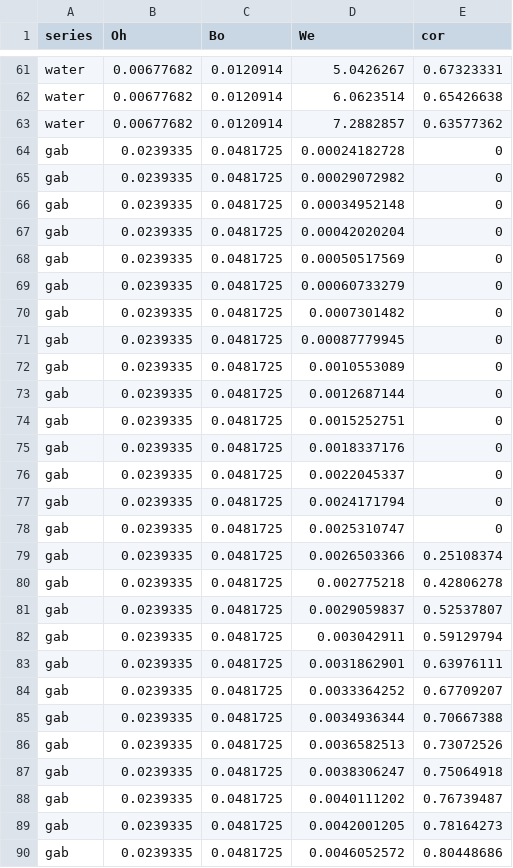
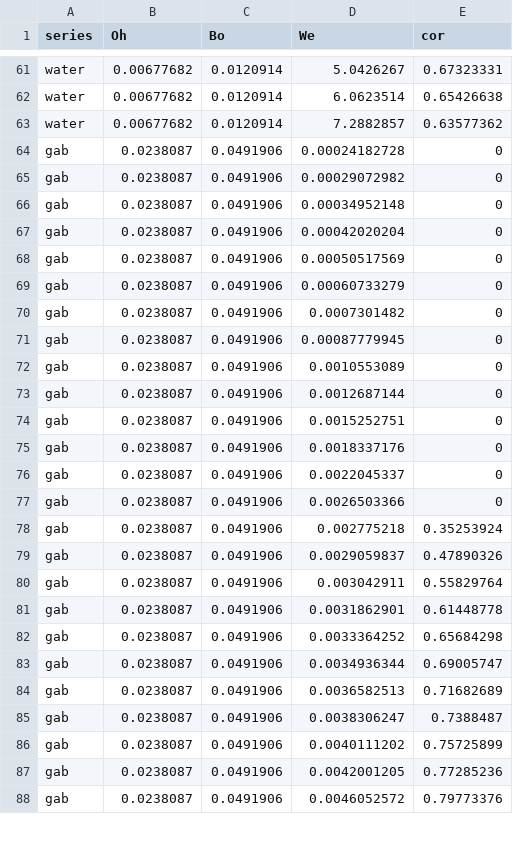
Before and after one commit to elvis-aguero/DropRebound.jl, a CSV file: outputs/csv/figure_water_gabbard.csv, drawn as a sheet; only a part is shown, gaps mark what is left out; the diff covers the shown part only.

Commit message:
fix: correct Gabbard 2025 fluid identification to full 2 cSt population
Two Oh clusters (284 + 40 rows) were previously treated as one real
fluid plus an excluded unrelated population. Inverting Oh/Bo for R and
implied nu using the lab's own reference constants (rho=0.96 g/cm^3,
sigma=20.5 dyn/cm, from sweeper_experiments.m in
harrislab-brown/LowWeberDropRebound) shows both clusters are the same
2 cSt oil measured across two disjoint drop-radius ranges, not two
fluids -- and not 1 cSt as previously assumed. Use all 324 rows.

```diff
--- a/outputs/csv/figure_water_gabbard.csv
+++ b/outputs/csv/figure_water_gabbard.csv
@@ -63,28 +63,26 @@ water,0.00677682,0.0120914,6.0623514,0.65426638
 water,0.00677682,0.0120914,7.2882857,0.63577362
-gab,0.0239335,0.0481725,0.00024182728,0
-gab,0.0239335,0.0481725,0.00029072982,0
-gab,0.0239335,0.0481725,0.00034952148,0
-gab,0.0239335,0.0481725,0.00042020204,0
-gab,0.0239335,0.0481725,0.00050517569,0
-gab,0.0239335,0.0481725,0.00060733279,0
-gab,0.0239335,0.0481725,0.0007301482,0
-gab,0.0239335,0.0481725,0.00087779945,0
-gab,0.0239335,0.0481725,0.0010553089,0
-gab,0.0239335,0.0481725,0.0012687144,0
-gab,0.0239335,0.0481725,0.0015252751,0
-gab,0.0239335,0.0481725,0.0018337176,0
-gab,0.0239335,0.0481725,0.0022045337,0
-gab,0.0239335,0.0481725,0.0024171794,0
-gab,0.0239335,0.0481725,0.0025310747,0
-gab,0.0239335,0.0481725,0.0026503366,0.25108374
-gab,0.0239335,0.0481725,0.002775218,0.42806278
-gab,0.0239335,0.0481725,0.0029059837,0.52537807
-gab,0.0239335,0.0481725,0.003042911,0.59129794
-gab,0.0239335,0.0481725,0.0031862901,0.63976111
-gab,0.0239335,0.0481725,0.0033364252,0.67709207
-gab,0.0239335,0.0481725,0.0034936344,0.70667388
-gab,0.0239335,0.0481725,0.0036582513,0.73072526
-gab,0.0239335,0.0481725,0.0038306247,0.75064918
-gab,0.0239335,0.0481725,0.0040111202,0.76739487
-gab,0.0239335,0.0481725,0.0042001205,0.78164273
-gab,0.0239335,0.0481725,0.0046052572,0.80448686
+gab,0.0238087,0.0491906,0.00024182728,0
+gab,0.0238087,0.0491906,0.00029072982,0
+gab,0.0238087,0.0491906,0.00034952148,0
+gab,0.0238087,0.0491906,0.00042020204,0
+gab,0.0238087,0.0491906,0.00050517569,0
+gab,0.0238087,0.0491906,0.00060733279,0
+gab,0.0238087,0.0491906,0.0007301482,0
+gab,0.0238087,0.0491906,0.00087779945,0
+gab,0.0238087,0.0491906,0.0010553089,0
+gab,0.0238087,0.0491906,0.0012687144,0
+gab,0.0238087,0.0491906,0.0015252751,0
+gab,0.0238087,0.0491906,0.0018337176,0
+gab,0.0238087,0.0491906,0.0022045337,0
+gab,0.0238087,0.0491906,0.0026503366,0
+gab,0.0238087,0.0491906,0.002775218,0.35253924
+gab,0.0238087,0.0491906,0.0029059837,0.47890326
+gab,0.0238087,0.0491906,0.003042911,0.55829764
+gab,0.0238087,0.0491906,0.0031862901,0.61448778
+gab,0.0238087,0.0491906,0.0033364252,0.65684298
+gab,0.0238087,0.0491906,0.0034936344,0.69005747
+gab,0.0238087,0.0491906,0.0036582513,0.71682689
+gab,0.0238087,0.0491906,0.0038306247,0.7388487
+gab,0.0238087,0.0491906,0.0040111202,0.75725899
+gab,0.0238087,0.0491906,0.0042001205,0.77285236
+gab,0.0238087,0.0491906,0.0046052572,0.79773376
```
Also changed, not shown: 123 edited cells elsewhere in this file, 2 other files.
